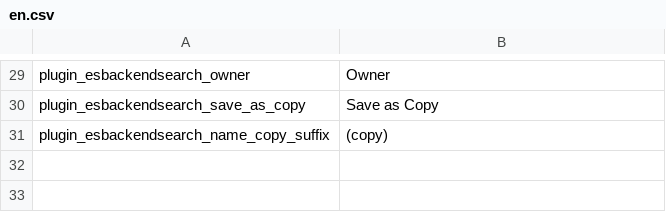
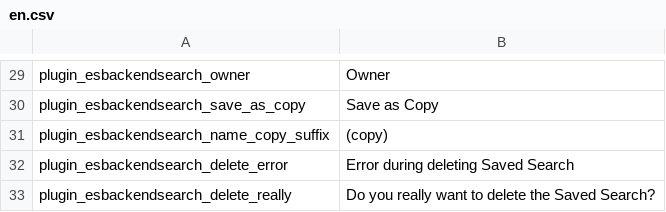
Before and after one commit to pimcore/advanced-object-search, a CSV file: texts/en.csv, drawn as a sheet; only a part is shown, gaps mark what is left out.

Commit message:
deleting

```diff
--- a/texts/en.csv
+++ b/texts/en.csv
@@ -31 +31,3 @@ plugin_esbackendsearch_save_as_copy, Save as Copy
 plugin_esbackendsearch_name_copy_suffix, (copy)
+plugin_esbackendsearch_delete_error, Error during deleting Saved Search
+plugin_esbackendsearch_delete_really, Do you really want to delete the Saved Search?
```
Also changed, not shown: 2 other files.
